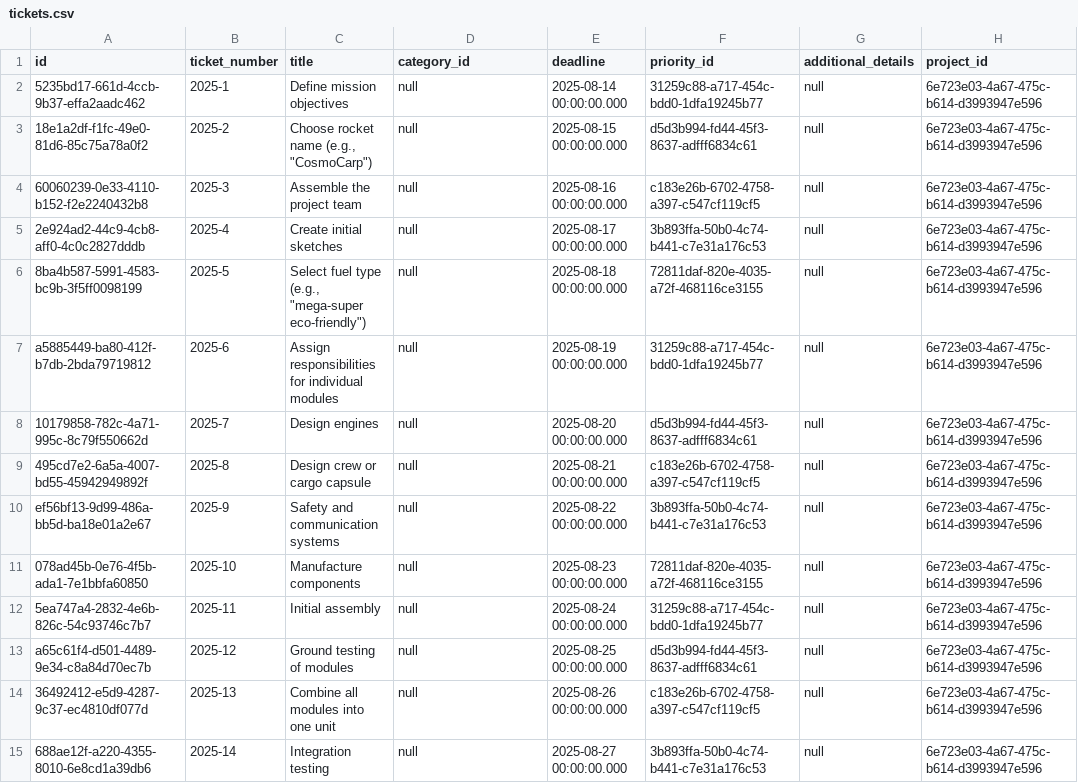
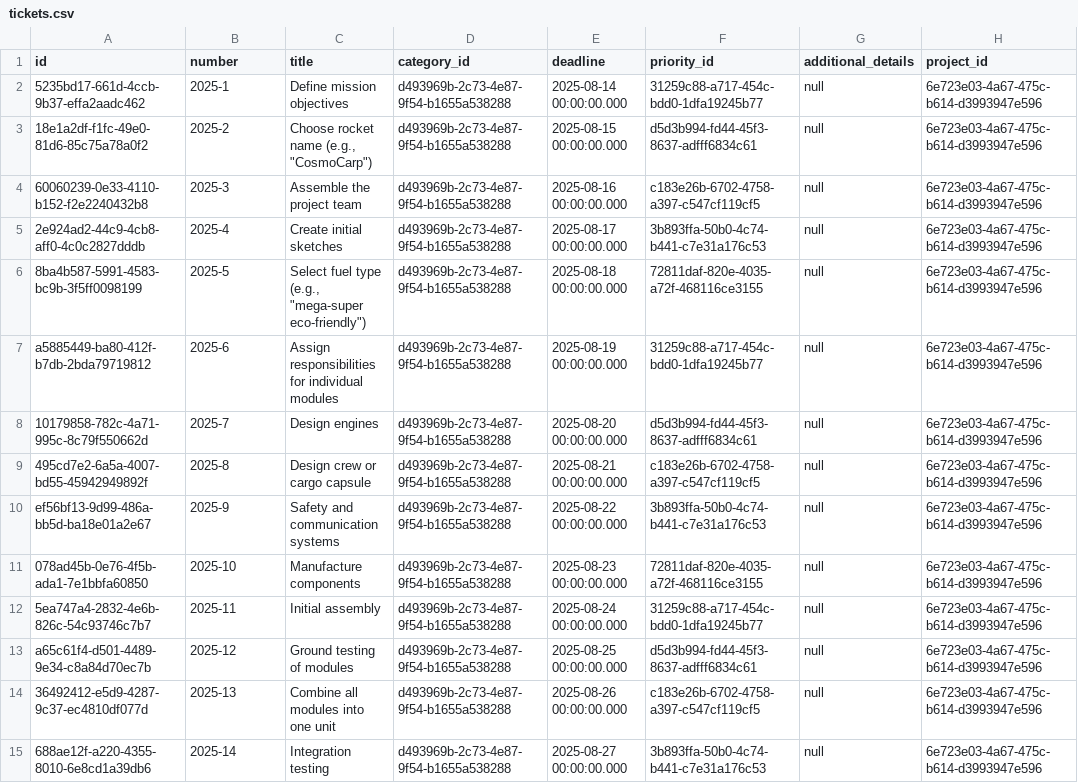
Before and after one commit to pawelNu/backend-project-manager, a CSV file: src/main/resources/db/changelog/0.10.0/tickets.csv, drawn as a sheet; only a part is shown; the diff covers the shown part only; the diff names each change by its address in the sheet, - before the commit and + after, or states it on an @@ line.

Commit message:
feat: added ticket getList

```diff
--- a/src/main/resources/db/changelog/0.10.0/tickets.csv
+++ b/src/main/resources/db/changelog/0.10.0/tickets.csv
-B1: ticket_number
+B1: number
-D2:D15 (category_id): null
+D2:D15 (category_id): d493969b-2c73-4e87-9f54-b1655a538288
```
Also changed, not shown: 13 edited cells elsewhere in this file, 9 other files.
